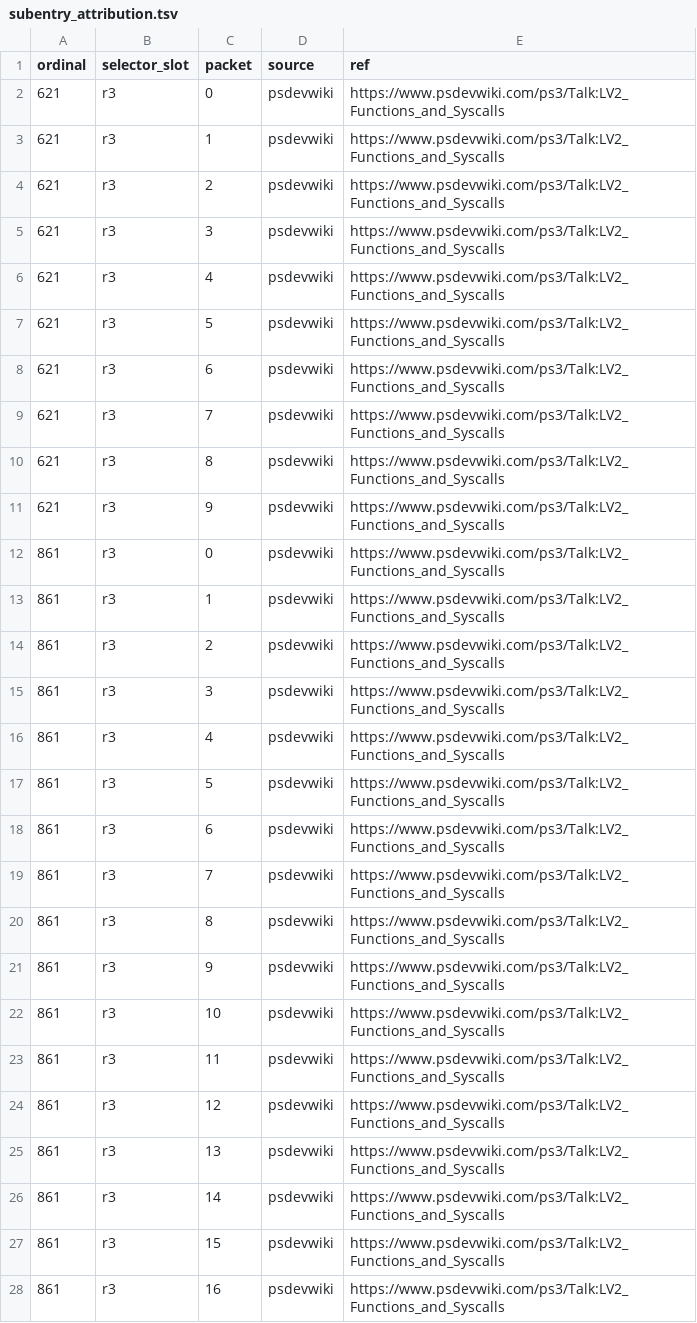
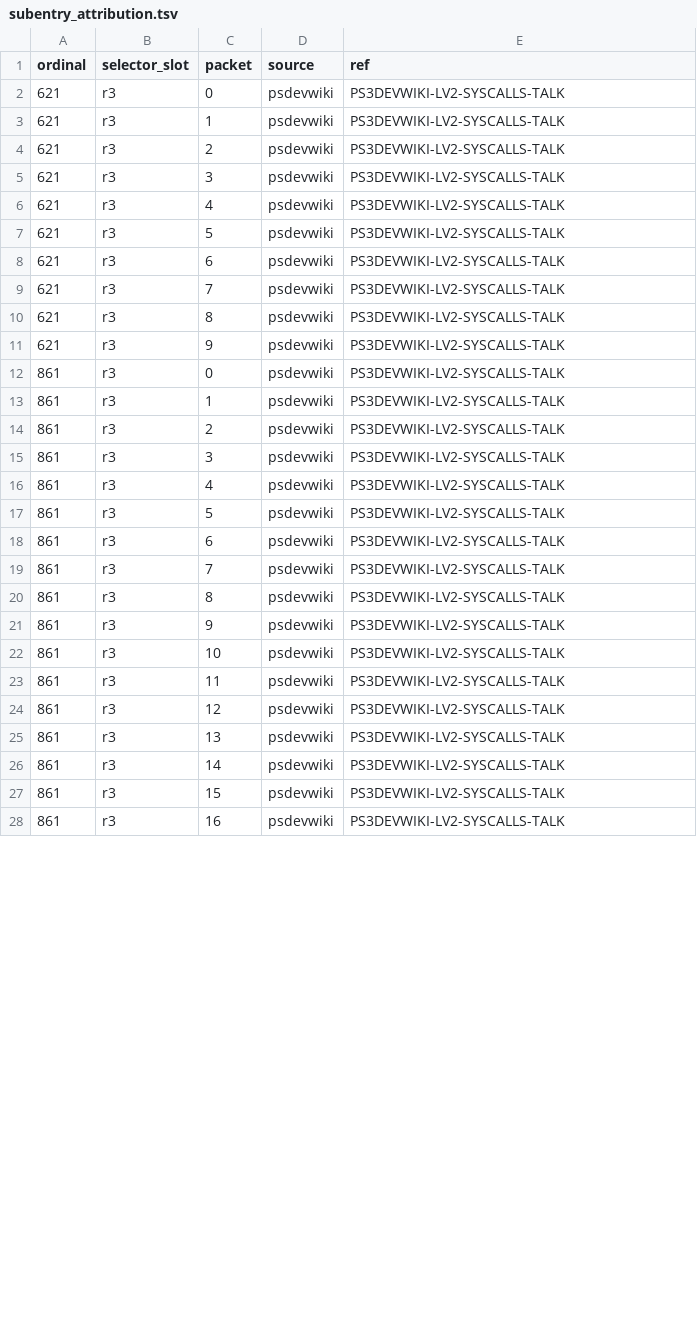
Before and after one commit to RoyalAce22/CellGov, a TSV file: docs/lv2/tables/subentry_attribution.tsv, drawn as a sheet; only a part is shown; the diff covers the shown part only.

```diff
--- a/docs/lv2/tables/subentry_attribution.tsv
+++ b/docs/lv2/tables/subentry_attribution.tsv
@@ -1,28 +1,28 @@
 ordinal	selector_slot	packet	source	ref
-621	r3	0	psdevwiki	https://www.psdevwiki.com/ps3/Talk:LV2_Functions_and_Syscalls
-621	r3	1	psdevwiki	https://www.psdevwiki.com/ps3/Talk:LV2_Functions_and_Syscalls
-621	r3	2	psdevwiki	https://www.psdevwiki.com/ps3/Talk:LV2_Functions_and_Syscalls
-621	r3	3	psdevwiki	https://www.psdevwiki.com/ps3/Talk:LV2_Functions_and_Syscalls
-621	r3	4	psdevwiki	https://www.psdevwiki.com/ps3/Talk:LV2_Functions_and_Syscalls
-621	r3	5	psdevwiki	https://www.psdevwiki.com/ps3/Talk:LV2_Functions_and_Syscalls
-621	r3	6	psdevwiki	https://www.psdevwiki.com/ps3/Talk:LV2_Functions_and_Syscalls
-621	r3	7	psdevwiki	https://www.psdevwiki.com/ps3/Talk:LV2_Functions_and_Syscalls
-621	r3	8	psdevwiki	https://www.psdevwiki.com/ps3/Talk:LV2_Functions_and_Syscalls
-621	r3	9	psdevwiki	https://www.psdevwiki.com/ps3/Talk:LV2_Functions_and_Syscalls
-861	r3	0	psdevwiki	https://www.psdevwiki.com/ps3/Talk:LV2_Functions_and_Syscalls
-861	r3	1	psdevwiki	https://www.psdevwiki.com/ps3/Talk:LV2_Functions_and_Syscalls
-861	r3	2	psdevwiki	https://www.psdevwiki.com/ps3/Talk:LV2_Functions_and_Syscalls
-861	r3	3	psdevwiki	https://www.psdevwiki.com/ps3/Talk:LV2_Functions_and_Syscalls
-861	r3	4	psdevwiki	https://www.psdevwiki.com/ps3/Talk:LV2_Functions_and_Syscalls
-861	r3	5	psdevwiki	https://www.psdevwiki.com/ps3/Talk:LV2_Functions_and_Syscalls
-861	r3	6	psdevwiki	https://www.psdevwiki.com/ps3/Talk:LV2_Functions_and_Syscalls
-861	r3	7	psdevwiki	https://www.psdevwiki.com/ps3/Talk:LV2_Functions_and_Syscalls
-861	r3	8	psdevwiki	https://www.psdevwiki.com/ps3/Talk:LV2_Functions_and_Syscalls
-861	r3	9	psdevwiki	https://www.psdevwiki.com/ps3/Talk:LV2_Functions_and_Syscalls
-861	r3	10	psdevwiki	https://www.psdevwiki.com/ps3/Talk:LV2_Functions_and_Syscalls
-861	r3	11	psdevwiki	https://www.psdevwiki.com/ps3/Talk:LV2_Functions_and_Syscalls
-861	r3	12	psdevwiki	https://www.psdevwiki.com/ps3/Talk:LV2_Functions_and_Syscalls
-861	r3	13	psdevwiki	https://www.psdevwiki.com/ps3/Talk:LV2_Functions_and_Syscalls
-861	r3	14	psdevwiki	https://www.psdevwiki.com/ps3/Talk:LV2_Functions_and_Syscalls
-861	r3	15	psdevwiki	https://www.psdevwiki.com/ps3/Talk:LV2_Functions_and_Syscalls
-861	r3	16	psdevwiki	https://www.psdevwiki.com/ps3/Talk:LV2_Functions_and_Syscalls
+621	r3	0	psdevwiki	PS3DEVWIKI-LV2-SYSCALLS-TALK
+621	r3	1	psdevwiki	PS3DEVWIKI-LV2-SYSCALLS-TALK
+621	r3	2	psdevwiki	PS3DEVWIKI-LV2-SYSCALLS-TALK
+621	r3	3	psdevwiki	PS3DEVWIKI-LV2-SYSCALLS-TALK
+621	r3	4	psdevwiki	PS3DEVWIKI-LV2-SYSCALLS-TALK
+621	r3	5	psdevwiki	PS3DEVWIKI-LV2-SYSCALLS-TALK
+621	r3	6	psdevwiki	PS3DEVWIKI-LV2-SYSCALLS-TALK
+621	r3	7	psdevwiki	PS3DEVWIKI-LV2-SYSCALLS-TALK
+621	r3	8	psdevwiki	PS3DEVWIKI-LV2-SYSCALLS-TALK
+621	r3	9	psdevwiki	PS3DEVWIKI-LV2-SYSCALLS-TALK
+861	r3	0	psdevwiki	PS3DEVWIKI-LV2-SYSCALLS-TALK
+861	r3	1	psdevwiki	PS3DEVWIKI-LV2-SYSCALLS-TALK
+861	r3	2	psdevwiki	PS3DEVWIKI-LV2-SYSCALLS-TALK
+861	r3	3	psdevwiki	PS3DEVWIKI-LV2-SYSCALLS-TALK
+861	r3	4	psdevwiki	PS3DEVWIKI-LV2-SYSCALLS-TALK
+861	r3	5	psdevwiki	PS3DEVWIKI-LV2-SYSCALLS-TALK
+861	r3	6	psdevwiki	PS3DEVWIKI-LV2-SYSCALLS-TALK
+861	r3	7	psdevwiki	PS3DEVWIKI-LV2-SYSCALLS-TALK
+861	r3	8	psdevwiki	PS3DEVWIKI-LV2-SYSCALLS-TALK
+861	r3	9	psdevwiki	PS3DEVWIKI-LV2-SYSCALLS-TALK
+861	r3	10	psdevwiki	PS3DEVWIKI-LV2-SYSCALLS-TALK
+861	r3	11	psdevwiki	PS3DEVWIKI-LV2-SYSCALLS-TALK
+861	r3	12	psdevwiki	PS3DEVWIKI-LV2-SYSCALLS-TALK
+861	r3	13	psdevwiki	PS3DEVWIKI-LV2-SYSCALLS-TALK
+861	r3	14	psdevwiki	PS3DEVWIKI-LV2-SYSCALLS-TALK
+861	r3	15	psdevwiki	PS3DEVWIKI-LV2-SYSCALLS-TALK
+861	r3	16	psdevwiki	PS3DEVWIKI-LV2-SYSCALLS-TALK
```
Also changed, not shown: 75 edited cells elsewhere in this file, 43 other files.
